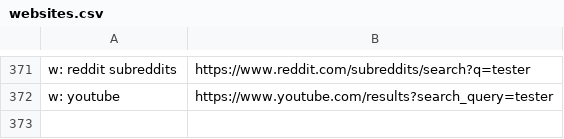
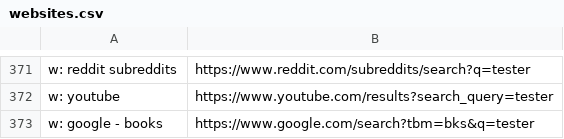
Before and after one commit to nikitavoloboev/alfred-web-searches, a CSV file: workflow/websites.csv, drawn as a sheet; only a part is shown, gaps mark what is left out; the diff names each change by its address in the sheet, - before the commit and + after, or states it on an @@ line.

Commit message:
website added

```diff
--- a/workflow/websites.csv
+++ b/workflow/websites.csv
+row 373: w: google - books | https://www.google.com/search?tbm=bks&q=tester
```
